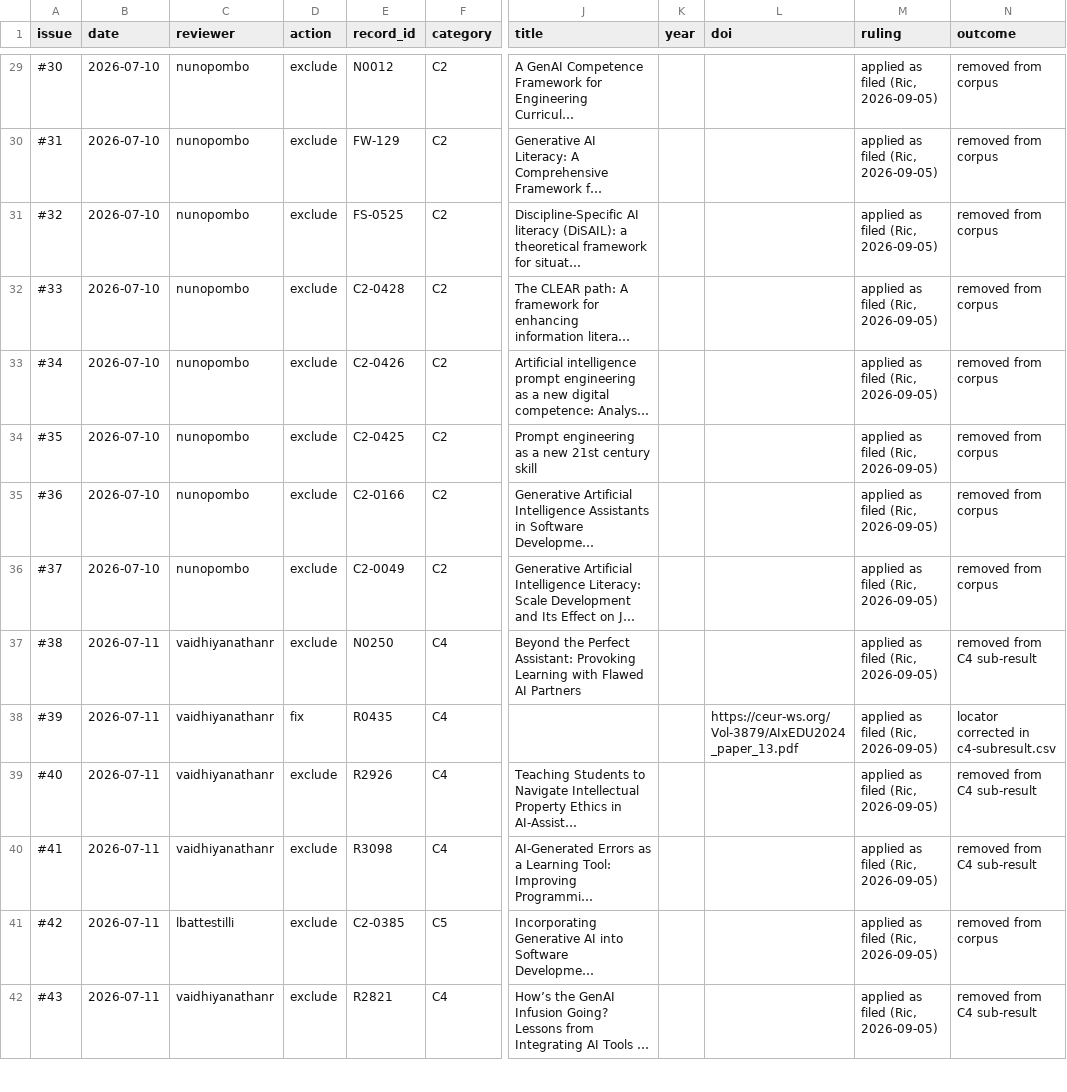
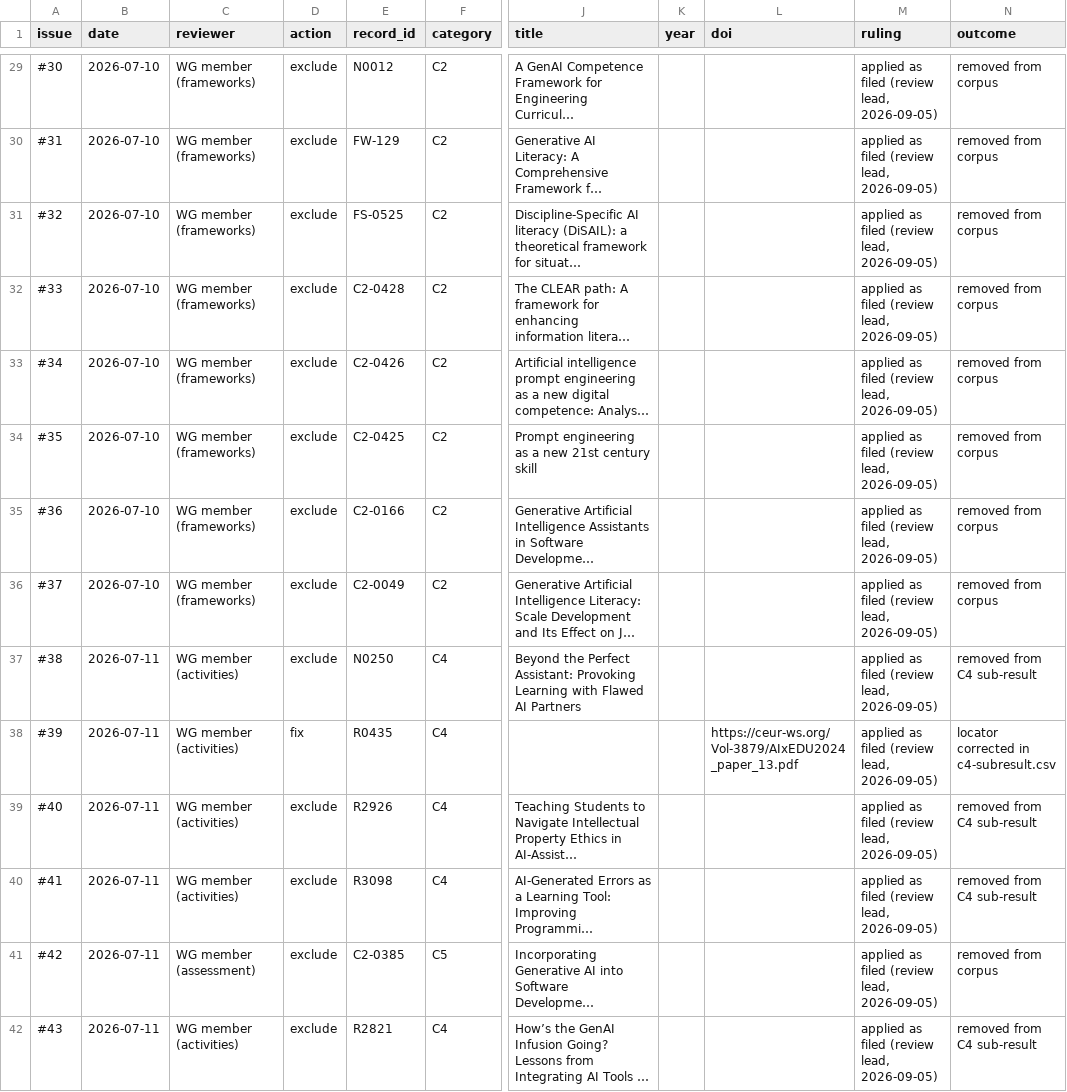
Before and after one commit to iticse26-wg11/literature-review-data, a CSV file: data/7-wg-review.csv, drawn as a sheet; only a part is shown, gaps mark what is left out; long unchanged cells end in …; the diff covers the shown part only; the diff names each change by its address in the sheet, - before the commit and + after, or states it on an @@ line.

```diff
--- a/data/7-wg-review.csv
+++ b/data/7-wg-review.csv
-C29:C36 (reviewer): nunopombo
+C29:C36 (reviewer): WG member (frameworks)
-M29:M42 (ruling): applied as filed (Ric, 2026-09-05)
+M29:M42 (ruling): applied as filed (review lead, 2026-09-05)
-C37:C40 (reviewer): vaidhiyanathanr
+C37:C40 (reviewer): WG member (activities)
-C41 (reviewer): lbattestilli
+C41 (reviewer): WG member (assessment)
-C42 (reviewer): vaidhiyanathanr
+C42 (reviewer): WG member (activities)
```
Also changed, not shown: 131 edited cells elsewhere in this file, 1 other file.
